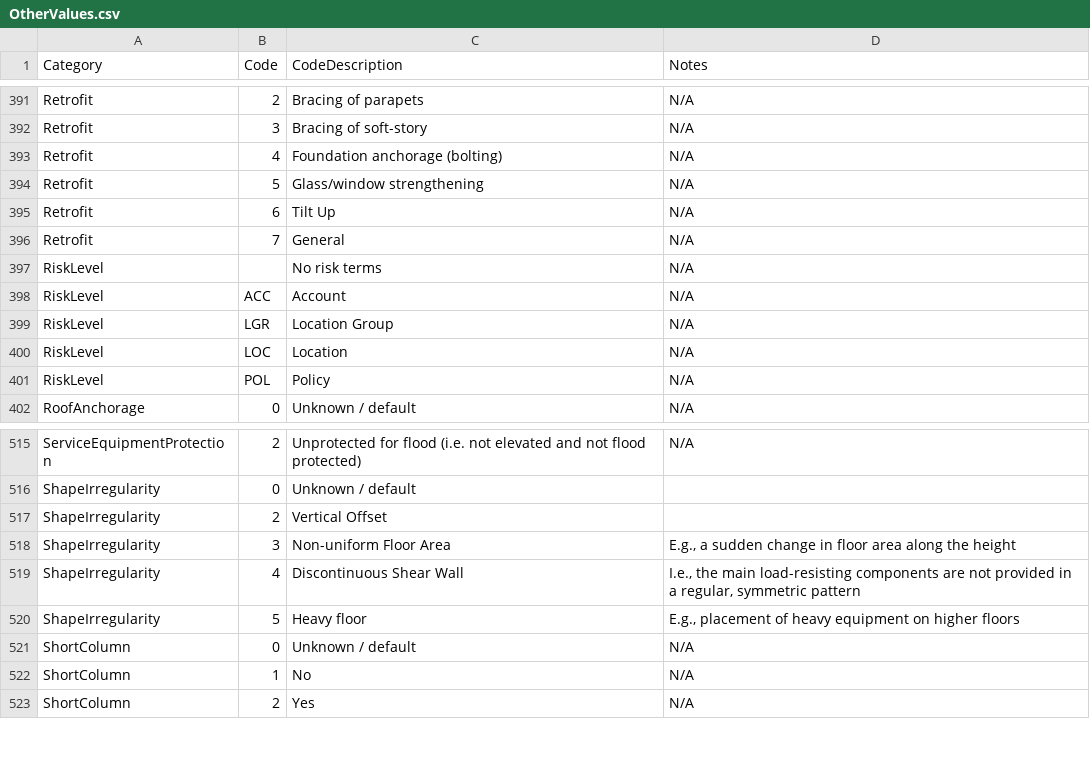
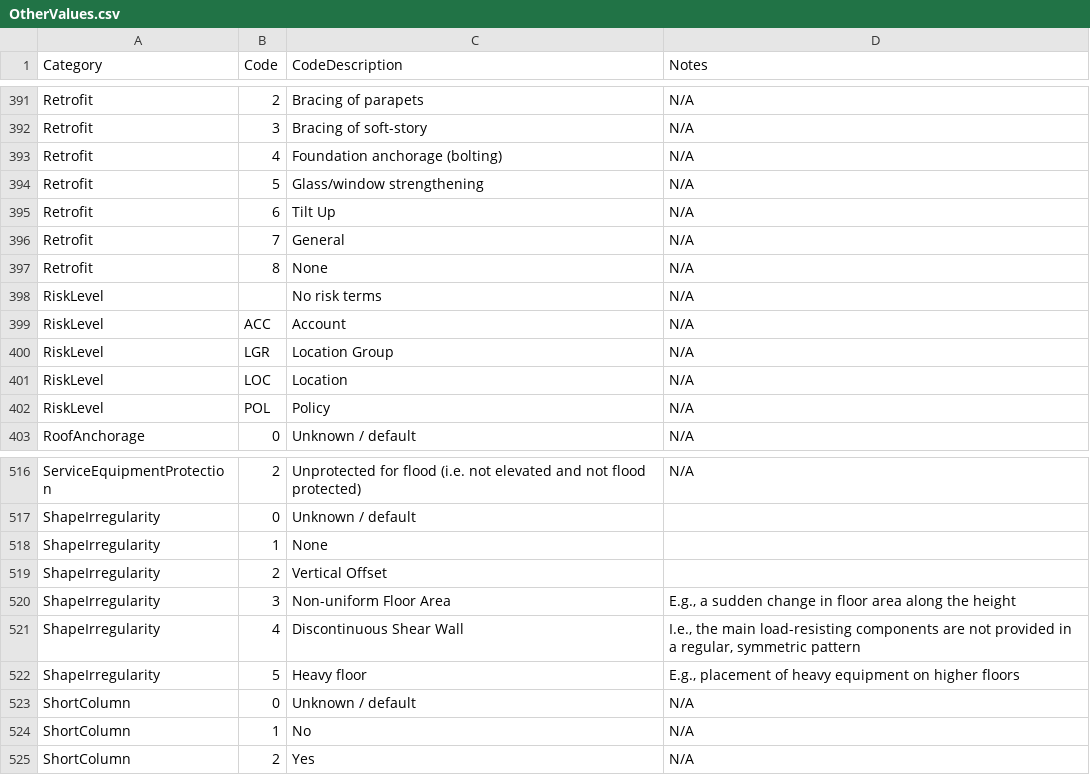
Before and after one commit to OasisLMF/ODS_OpenExposureData, a CSV file: OpenExposureData/OtherValues.csv, drawn as a sheet; only a part is shown, gaps mark what is left out; the diff names each change by its address in the sheet, - before the commit and + after, or states it on an @@ line.

Commit message:
added none values for retrofit and shapeirregularity

```diff
--- a/OpenExposureData/OtherValues.csv
+++ b/OpenExposureData/OtherValues.csv
+row 397: Retrofit | 8 | None | N/A
+row 518: ShapeIrregularity | 1 | None
```
